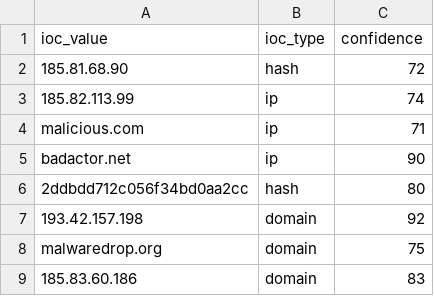
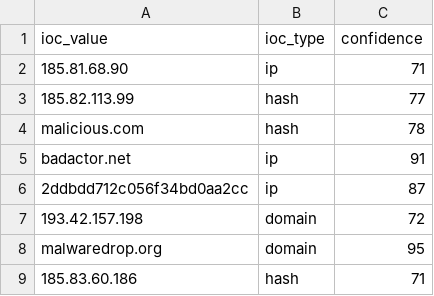
Before and after one commit to DRA3V50/Network-Threat-Intelligence-Analysis, a CSV file: build/iocs/osint_iocs.csv, drawn as a sheet.

```diff
--- a/build/iocs/osint_iocs.csv
+++ b/build/iocs/osint_iocs.csv
@@ -1,9 +1,9 @@
 ioc_value,ioc_type,confidence
-185.81.68.90,hash,72
-185.82.113.99,ip,74
-malicious.com,ip,71
-badactor.net,ip,90
-2ddbdd712c056f34bd0aa2cc,hash,80
-193.42.157.198,domain,92
-malwaredrop.org,domain,75
-185.83.60.186,domain,83
+185.81.68.90,ip,71
+185.82.113.99,hash,77
+malicious.com,hash,78
+badactor.net,ip,91
+2ddbdd712c056f34bd0aa2cc,ip,87
+193.42.157.198,domain,72
+malwaredrop.org,domain,95
+185.83.60.186,hash,71
```
Also changed, not shown: 2 other files.
